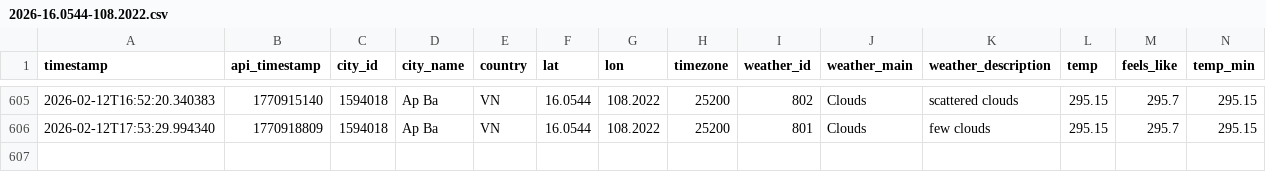
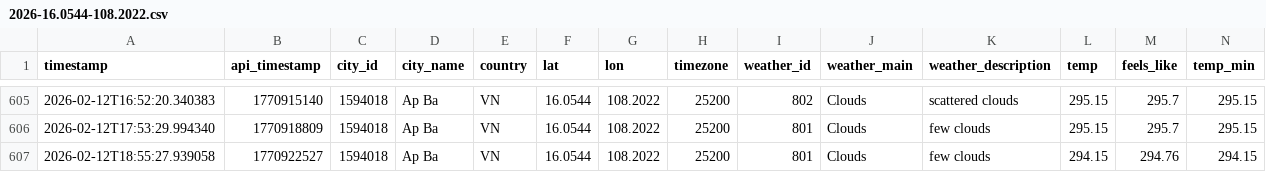
Before and after one commit to NamHillridge/daily-data, a CSV file: 2026-16.0544-108.2022.csv, drawn as a sheet; only a part is shown, gaps mark what is left out; rows hold the shown columns only; the diff names each change by its address in the sheet, - before the commit and + after, or states it on an @@ line.

```diff
--- a/2026-16.0544-108.2022.csv
+++ b/2026-16.0544-108.2022.csv
+row 607: 2026-02-12T18:55:27.939058 | 1770922527 | 1594018 | Ap Ba | VN | 16.0544 | 108.2022 | 25200 | 801 | Clouds | few clouds | 294.15 | 294.76 | 294.15
```
